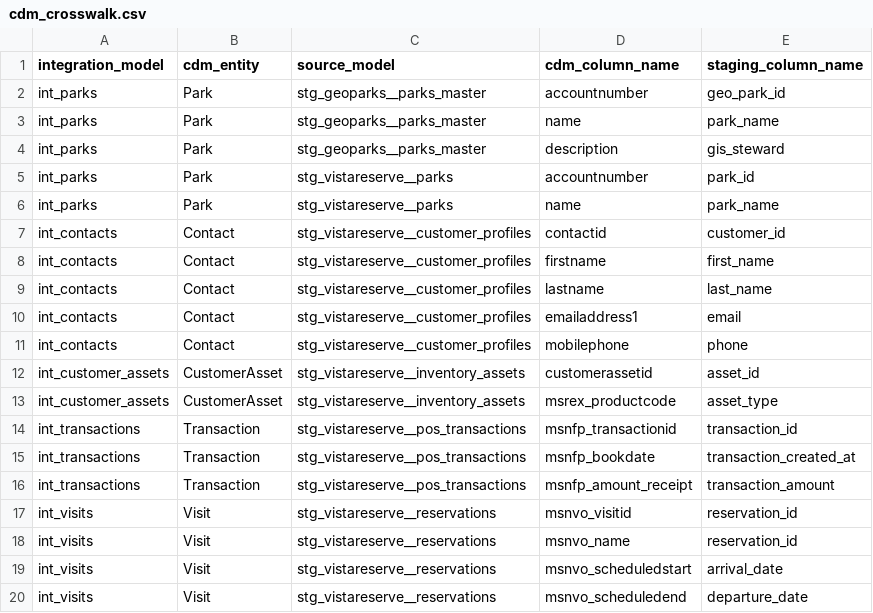
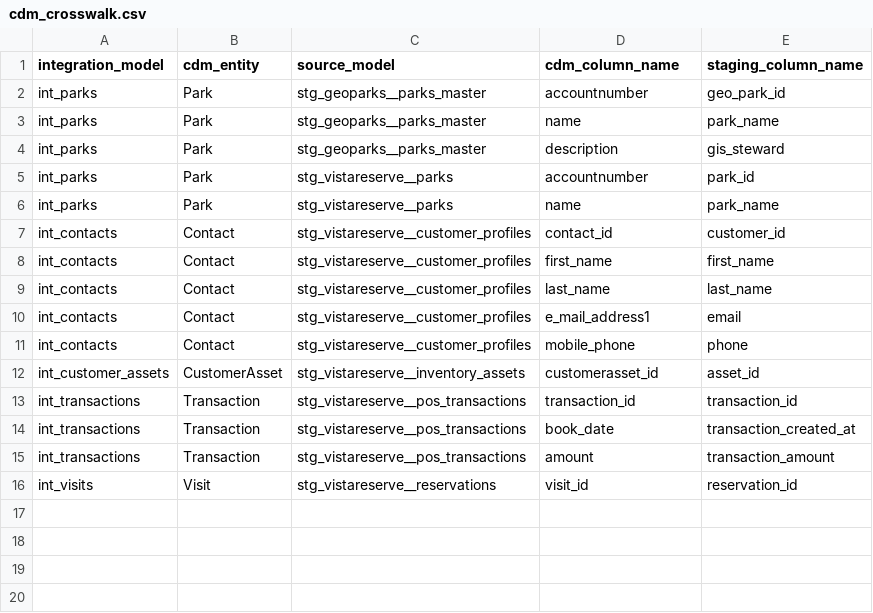
Before and after one commit to connoreverson/dbt-dcr-analytics, a CSV file: seeds/cdm_crosswalk.csv, drawn as a sheet.

```diff
--- a/seeds/cdm_crosswalk.csv
+++ b/seeds/cdm_crosswalk.csv
@@ -6,15 +6,11 @@ int_parks,Park,stg_vistareserve__parks,accountnumber,park_id
 int_parks,Park,stg_vistareserve__parks,name,park_name
-int_contacts,Contact,stg_vistareserve__customer_profiles,contactid,customer_id
-int_contacts,Contact,stg_vistareserve__customer_profiles,firstname,first_name
-int_contacts,Contact,stg_vistareserve__customer_profiles,lastname,last_name
-int_contacts,Contact,stg_vistareserve__customer_profiles,emailaddress1,email
-int_contacts,Contact,stg_vistareserve__customer_profiles,mobilephone,phone
-int_customer_assets,CustomerAsset,stg_vistareserve__inventory_assets,customerassetid,asset_id
-int_customer_assets,CustomerAsset,stg_vistareserve__inventory_assets,msrex_productcode,asset_type
-int_transactions,Transaction,stg_vistareserve__pos_transactions,msnfp_transactionid,transaction_id
-int_transactions,Transaction,stg_vistareserve__pos_transactions,msnfp_bookdate,transaction_created_at
-int_transactions,Transaction,stg_vistareserve__pos_transactions,msnfp_amount_receipt,transaction_amount
-int_visits,Visit,stg_vistareserve__reservations,msnvo_visitid,reservation_id
-int_visits,Visit,stg_vistareserve__reservations,msnvo_name,reservation_id
-int_visits,Visit,stg_vistareserve__reservations,msnvo_scheduledstart,arrival_date
-int_visits,Visit,stg_vistareserve__reservations,msnvo_scheduledend,departure_date
+int_contacts,Contact,stg_vistareserve__customer_profiles,contact_id,customer_id
+int_contacts,Contact,stg_vistareserve__customer_profiles,first_name,first_name
+int_contacts,Contact,stg_vistareserve__customer_profiles,last_name,last_name
+int_contacts,Contact,stg_vistareserve__customer_profiles,e_mail_address1,email
+int_contacts,Contact,stg_vistareserve__customer_profiles,mobile_phone,phone
+int_customer_assets,CustomerAsset,stg_vistareserve__inventory_assets,customerasset_id,asset_id
+int_transactions,Transaction,stg_vistareserve__pos_transactions,transaction_id,transaction_id
+int_transactions,Transaction,stg_vistareserve__pos_transactions,book_date,transaction_created_at
+int_transactions,Transaction,stg_vistareserve__pos_transactions,amount,transaction_amount
+int_visits,Visit,stg_vistareserve__reservations,visit_id,reservation_id
```
Also changed, not shown: 26 other files.
